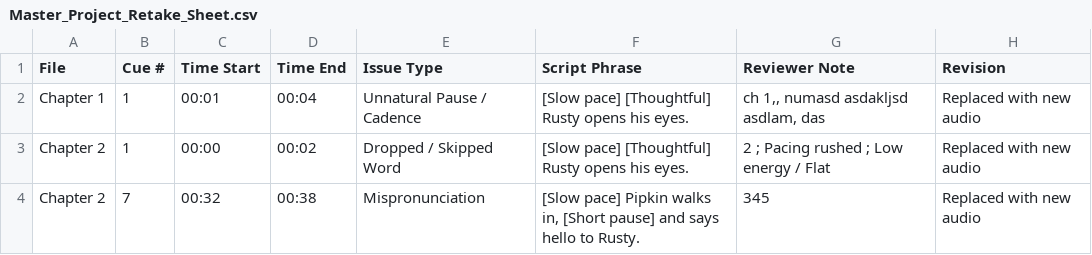
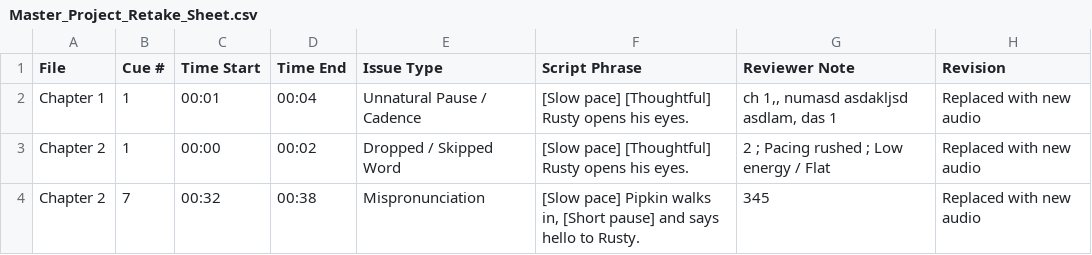
Before and after one commit to pebbleandcoal/client, a CSV file: Master_Project_Retake_Sheet.csv, drawn as a sheet.

Commit message:
Auto-update retake sheet for Master_Project_Retake_Sheet.csv [QC Studio]

```diff
--- a/Master_Project_Retake_Sheet.csv
+++ b/Master_Project_Retake_Sheet.csv
@@ -1,3 +1,3 @@
 File,Cue #,Time Start,Time End,Issue Type,Script Phrase,Reviewer Note,Revision
-"Chapter 1",1,"00:01","00:04","Unnatural Pause / Cadence","[Slow pace] [Thoughtful] Rusty opens his eyes.","ch 1,, numasd asdakljsd asdlam, das","Replaced with new audio"
+"Chapter 1",1,"00:01","00:04","Unnatural Pause / Cadence","[Slow pace] [Thoughtful] Rusty opens his eyes.","ch 1,, numasd asdakljsd asdlam, das 1","Replaced with new audio"
 "Chapter 2",1,"00:00","00:02","Dropped / Skipped Word","[Slow pace] [Thoughtful] Rusty opens his eyes.","2  ; Pacing rushed ; Low energy / Flat","Replaced with new audio"
```
